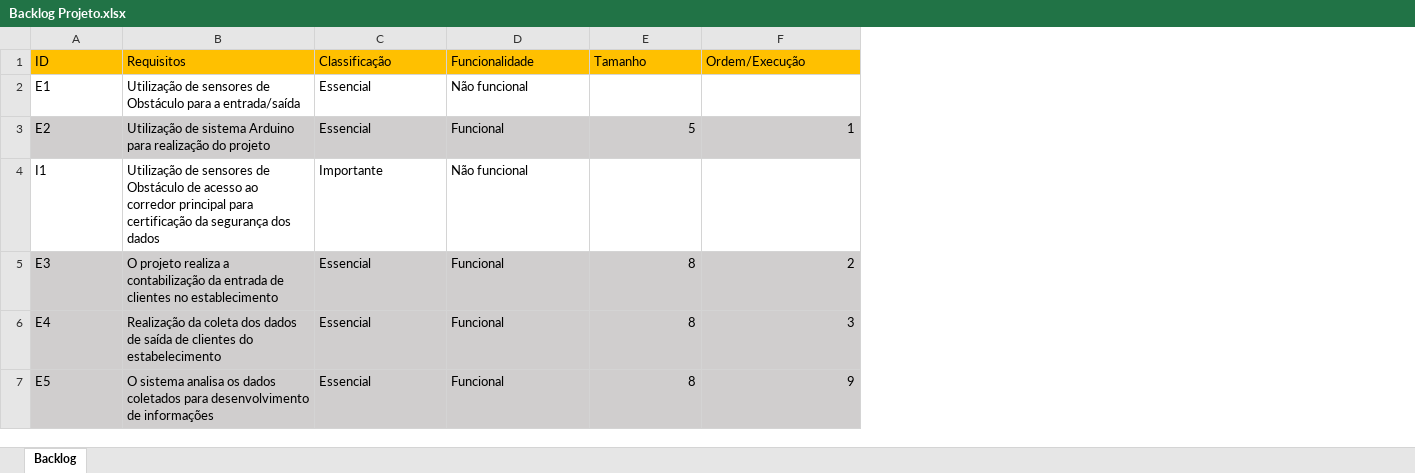
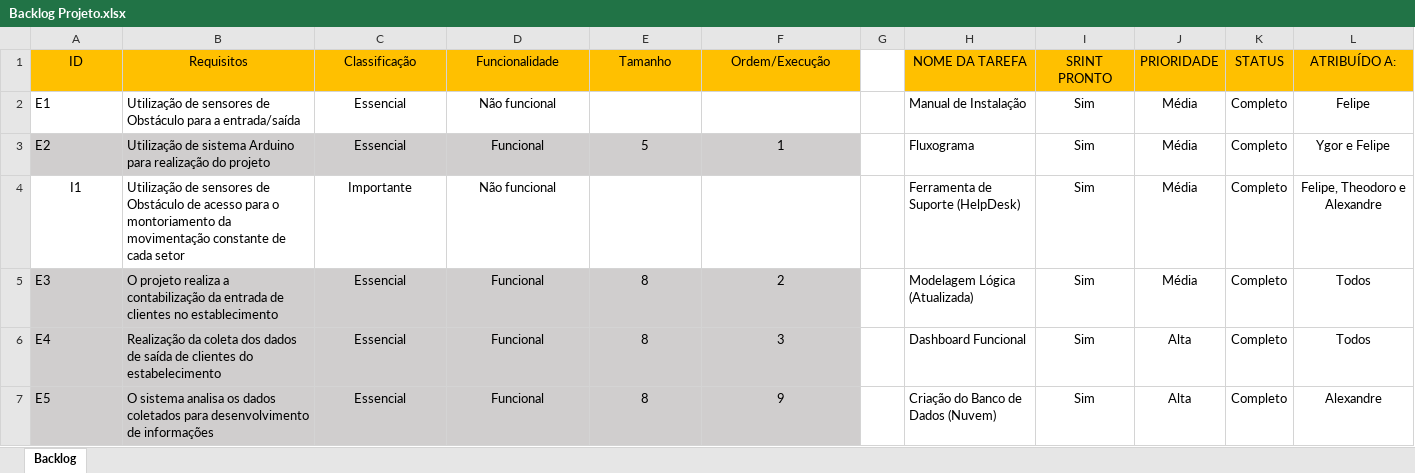
Before and after one commit to josu-pereira/Sensiders, an Excel workbook: Documentacao/Backlog Projeto.xlsx, sheet Backlog, drawn as a sheet; only a part is shown; values as stored, in another font and other column widths than the file's, no borders; the diff covers the shown part only; the diff names each change by its address in the sheet, - before the commit and + after, or states it on an @@ line.

Commit message:
Backlog Atualizado

```diff
--- a/Documentacao/Backlog Projeto.xlsx (sheet Backlog)
+++ b/Documentacao/Backlog Projeto.xlsx (sheet Backlog)
+column G, empty
+column H (NOME DA TAREFA), rows 2-7: Manual de Instalação | Fluxograma | Ferramenta de Suporte (HelpDesk) | Modelagem Lógica (Atualizada) | Dashboard Funcional | Criação do Banco de Dados (Nuvem)
+column I (SRINT PRONTO), rows 2-7: all Sim
+column J (PRIORIDADE), rows 2-7: Média | Média | Média | Média | Alta | Alta
+column K (STATUS), rows 2-7: all Completo
+column L (ATRIBUÍDO A:), rows 2-7: Felipe | Ygor e Felipe | Felipe, Theodoro e Alexandre | Todos | Todos | Alexandre
-A1:F1 alignment: left
+A1:F1 alignment: center
-C2:D7 alignment: left
+C2:D7 alignment: center
-E3:F3 alignment: right
+E3:F3 alignment: center
-A4 alignment: left
+A4 alignment: center
-B4 (Requisitos): …de acesso ao corredor principal para certificação da segurança dos dados
+B4 (Requisitos): …de acesso para o montoriamento da movimentação constante de cada setor
-E5:F7 alignment: right
+E5:F7 alignment: center
```
Also changed, not shown: cell formats elsewhere in this sheet.
